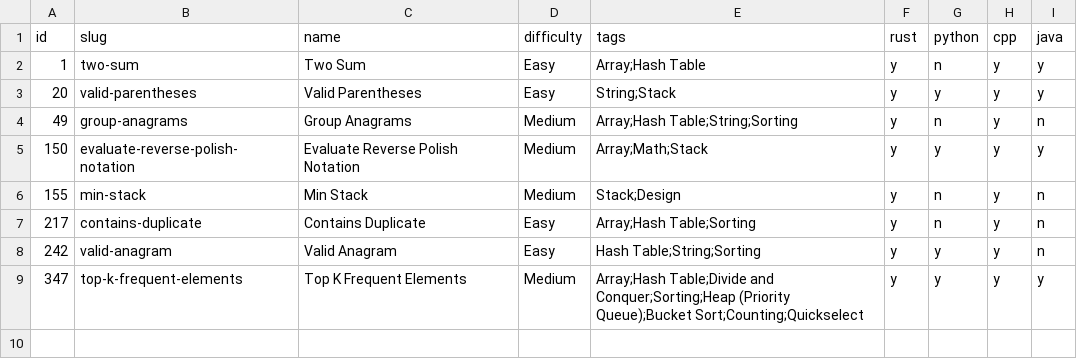
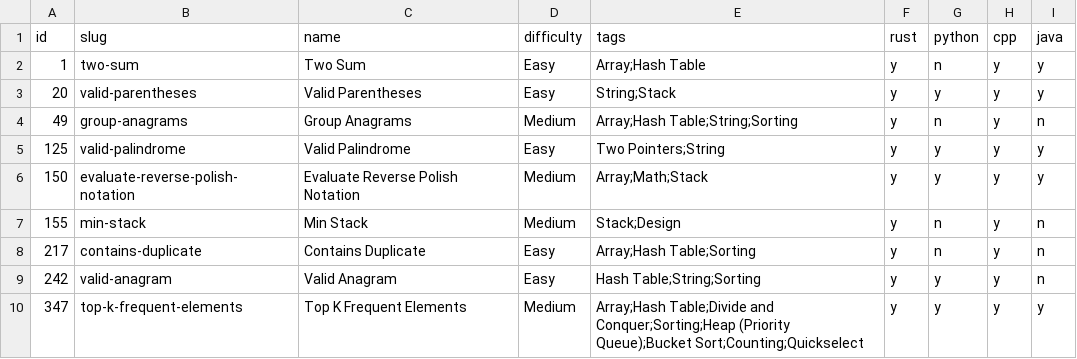
Before and after one commit to bassetmatt/leetcode, a CSV file: data/problems.csv, drawn as a sheet.

Commit message:
Solved problem 125 Valid Palindrome

```diff
--- a/data/problems.csv
+++ b/data/problems.csv
@@ -4,2 +4,3 @@ id,slug,name,difficulty,tags,rust,python,cpp,java
 49,group-anagrams,Group Anagrams,Medium,Array;Hash Table;String;Sorting,y,n,y,n
+125,valid-palindrome,Valid Palindrome,Easy,Two Pointers;String,y,y,y,y
 150,evaluate-reverse-polish-notation,Evaluate Reverse Polish Notation,Medium,Array;Math;Stack,y,y,y,y
```
Also changed, not shown: 14 other files.
